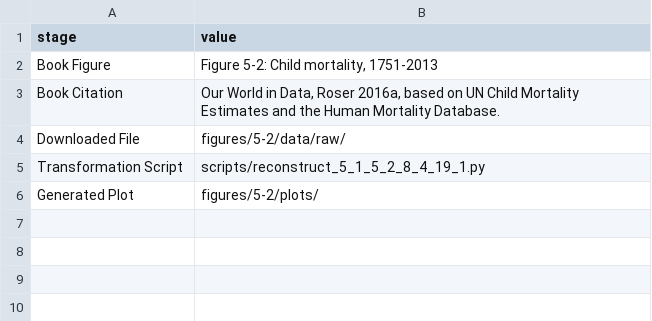
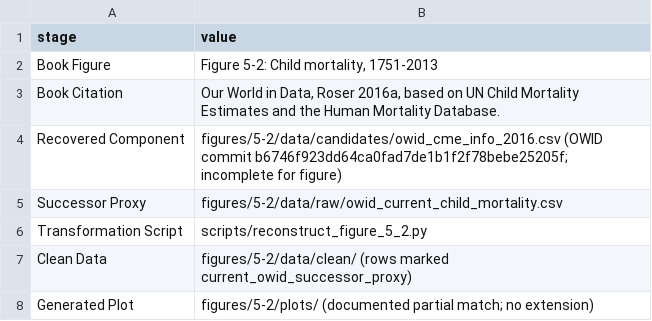
Before and after one commit to J-Chamberlain/pinker_charts, a CSV file: figures/5-2/lineage/figure_lineage.csv, drawn as a sheet.

Commit message:
Recover Figure 5-2 archival source component

```diff
--- a/figures/5-2/lineage/figure_lineage.csv
+++ b/figures/5-2/lineage/figure_lineage.csv
@@ -3,4 +3,6 @@ Book Figure,"Figure 5-2: Child mortality, 1751-2013"
 Book Citation,"Our World in Data, Roser 2016a, based on UN Child Mortality Estimates and the Human Mortality Database."
-Downloaded File,figures/5-2/data/raw/
-Transformation Script,scripts/reconstruct_5_1_5_2_8_4_19_1.py
-Generated Plot,figures/5-2/plots/
+Recovered Component,"figures/5-2/data/candidates/owid_cme_info_2016.csv (OWID commit b6746f923dd64ca0fad7de1b1f2f78bebe25205f; incomplete for figure)"
+Successor Proxy,figures/5-2/data/raw/owid_current_child_mortality.csv
+Transformation Script,scripts/reconstruct_figure_5_2.py
+Clean Data,"figures/5-2/data/clean/ (rows marked current_owid_successor_proxy)"
+Generated Plot,"figures/5-2/plots/ (documented partial match; no extension)"
```
Also changed, not shown: data/metadata/figure_metadata.csv, 24 other files.
